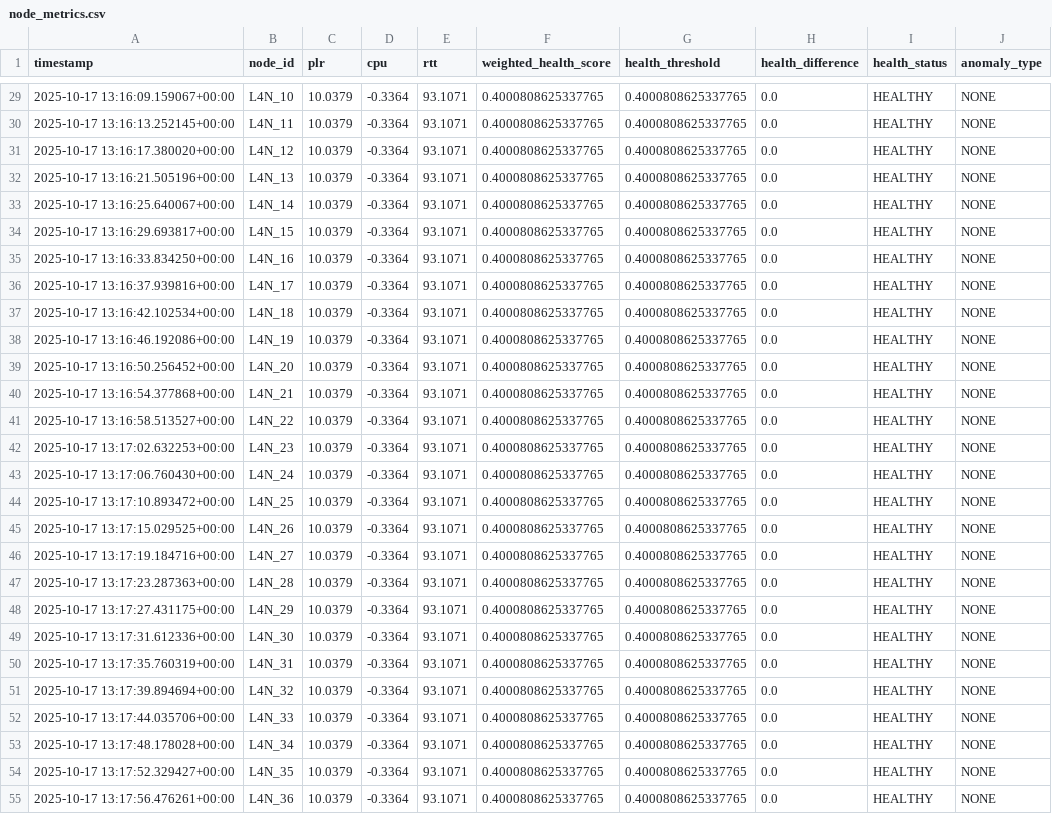
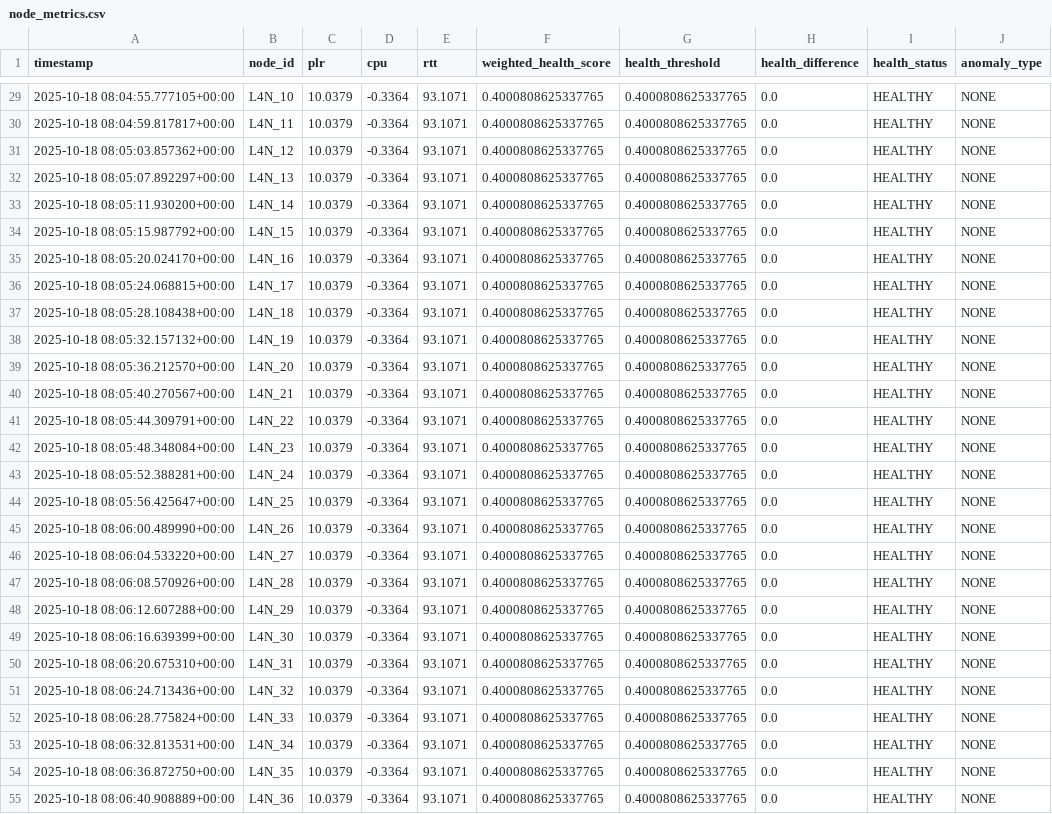
Before and after one commit to imosudi/dynamic-node-health-simulation, a CSV file: data/node_metrics.csv, drawn as a sheet; only a part is shown, gaps mark what is left out; the diff covers the shown part only; the diff names each change by its address in the sheet, - before the commit and + after, or states it on an @@ line.

```diff
--- a/data/node_metrics.csv
+++ b/data/node_metrics.csv
-A29 (timestamp): 2025-10-17 13:16:09.159067+00:00
+A29 (timestamp): 2025-10-18 08:04:55.777105+00:00
-A30 (timestamp): 2025-10-17 13:16:13.252145+00:00
+A30 (timestamp): 2025-10-18 08:04:59.817817+00:00
-A31 (timestamp): 2025-10-17 13:16:17.380020+00:00
+A31 (timestamp): 2025-10-18 08:05:03.857362+00:00
-A32 (timestamp): 2025-10-17 13:16:21.505196+00:00
+A32 (timestamp): 2025-10-18 08:05:07.892297+00:00
-A33 (timestamp): 2025-10-17 13:16:25.640067+00:00
+A33 (timestamp): 2025-10-18 08:05:11.930200+00:00
-A34 (timestamp): 2025-10-17 13:16:29.693817+00:00
+A34 (timestamp): 2025-10-18 08:05:15.987792+00:00
-A35 (timestamp): 2025-10-17 13:16:33.834250+00:00
+A35 (timestamp): 2025-10-18 08:05:20.024170+00:00
-A36 (timestamp): 2025-10-17 13:16:37.939816+00:00
+A36 (timestamp): 2025-10-18 08:05:24.068815+00:00
-A37 (timestamp): 2025-10-17 13:16:42.102534+00:00
+A37 (timestamp): 2025-10-18 08:05:28.108438+00:00
-A38 (timestamp): 2025-10-17 13:16:46.192086+00:00
+A38 (timestamp): 2025-10-18 08:05:32.157132+00:00
-A39 (timestamp): 2025-10-17 13:16:50.256452+00:00
+A39 (timestamp): 2025-10-18 08:05:36.212570+00:00
-A40 (timestamp): 2025-10-17 13:16:54.377868+00:00
+A40 (timestamp): 2025-10-18 08:05:40.270567+00:00
-A41 (timestamp): 2025-10-17 13:16:58.513527+00:00
+A41 (timestamp): 2025-10-18 08:05:44.309791+00:00
-A42 (timestamp): 2025-10-17 13:17:02.632253+00:00
+A42 (timestamp): 2025-10-18 08:05:48.348084+00:00
-A43 (timestamp): 2025-10-17 13:17:06.760430+00:00
+A43 (timestamp): 2025-10-18 08:05:52.388281+00:00
-A44 (timestamp): 2025-10-17 13:17:10.893472+00:00
+A44 (timestamp): 2025-10-18 08:05:56.425647+00:00
-A45 (timestamp): 2025-10-17 13:17:15.029525+00:00
+A45 (timestamp): 2025-10-18 08:06:00.489990+00:00
-A46 (timestamp): 2025-10-17 13:17:19.184716+00:00
+A46 (timestamp): 2025-10-18 08:06:04.533220+00:00
-A47 (timestamp): 2025-10-17 13:17:23.287363+00:00
+A47 (timestamp): 2025-10-18 08:06:08.570926+00:00
-A48 (timestamp): 2025-10-17 13:17:27.431175+00:00
+A48 (timestamp): 2025-10-18 08:06:12.607288+00:00
-A49 (timestamp): 2025-10-17 13:17:31.612336+00:00
+A49 (timestamp): 2025-10-18 08:06:16.639399+00:00
-A50 (timestamp): 2025-10-17 13:17:35.760319+00:00
+A50 (timestamp): 2025-10-18 08:06:20.675310+00:00
-A51 (timestamp): 2025-10-17 13:17:39.894694+00:00
+A51 (timestamp): 2025-10-18 08:06:24.713436+00:00
-A52 (timestamp): 2025-10-17 13:17:44.035706+00:00
+A52 (timestamp): 2025-10-18 08:06:28.775824+00:00
-A53 (timestamp): 2025-10-17 13:17:48.178028+00:00
+A53 (timestamp): 2025-10-18 08:06:32.813531+00:00
-A54 (timestamp): 2025-10-17 13:17:52.329427+00:00
+A54 (timestamp): 2025-10-18 08:06:36.872750+00:00
-A55 (timestamp): 2025-10-17 13:17:56.476261+00:00
+A55 (timestamp): 2025-10-18 08:06:40.908889+00:00
```
Also changed, not shown: 27 edited cells elsewhere in this file, data/node_metrics_with_transceive.csv, 7 other files.
